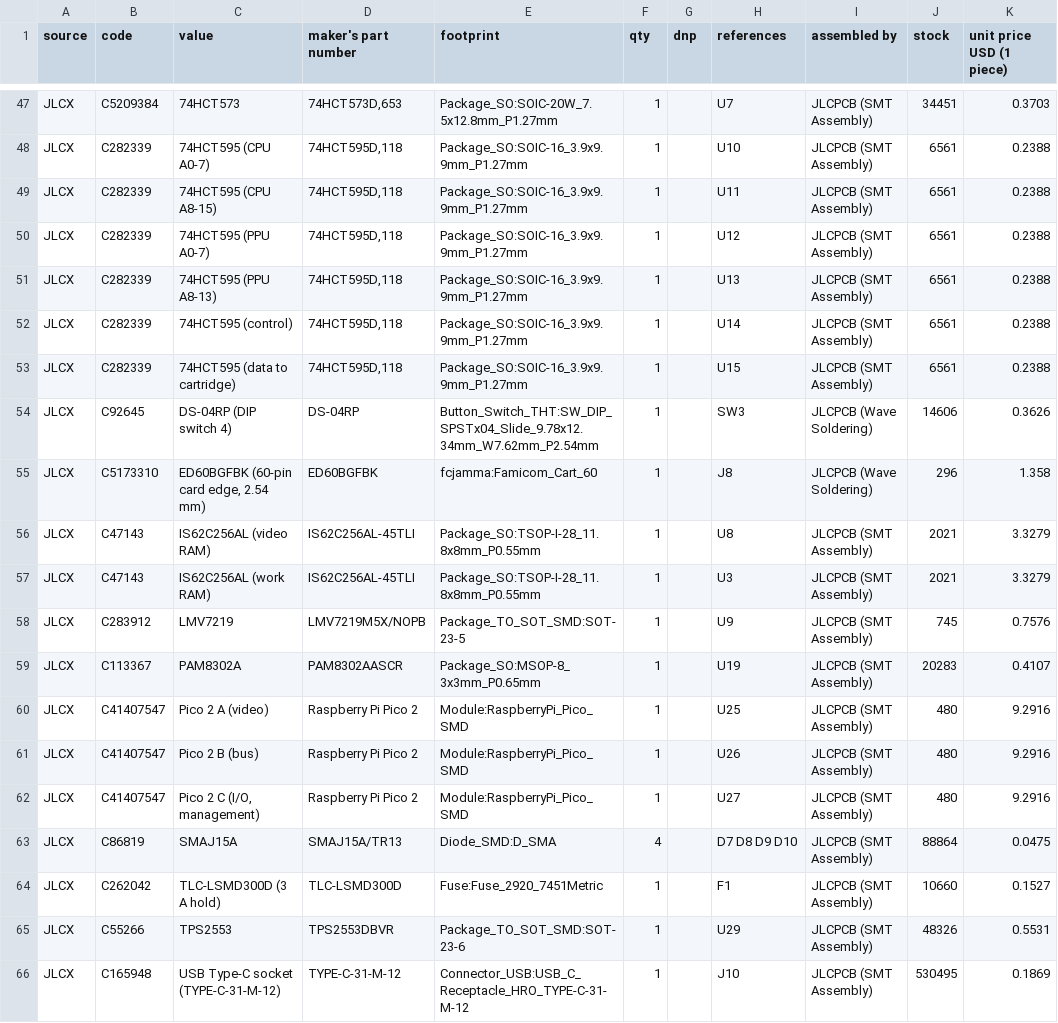
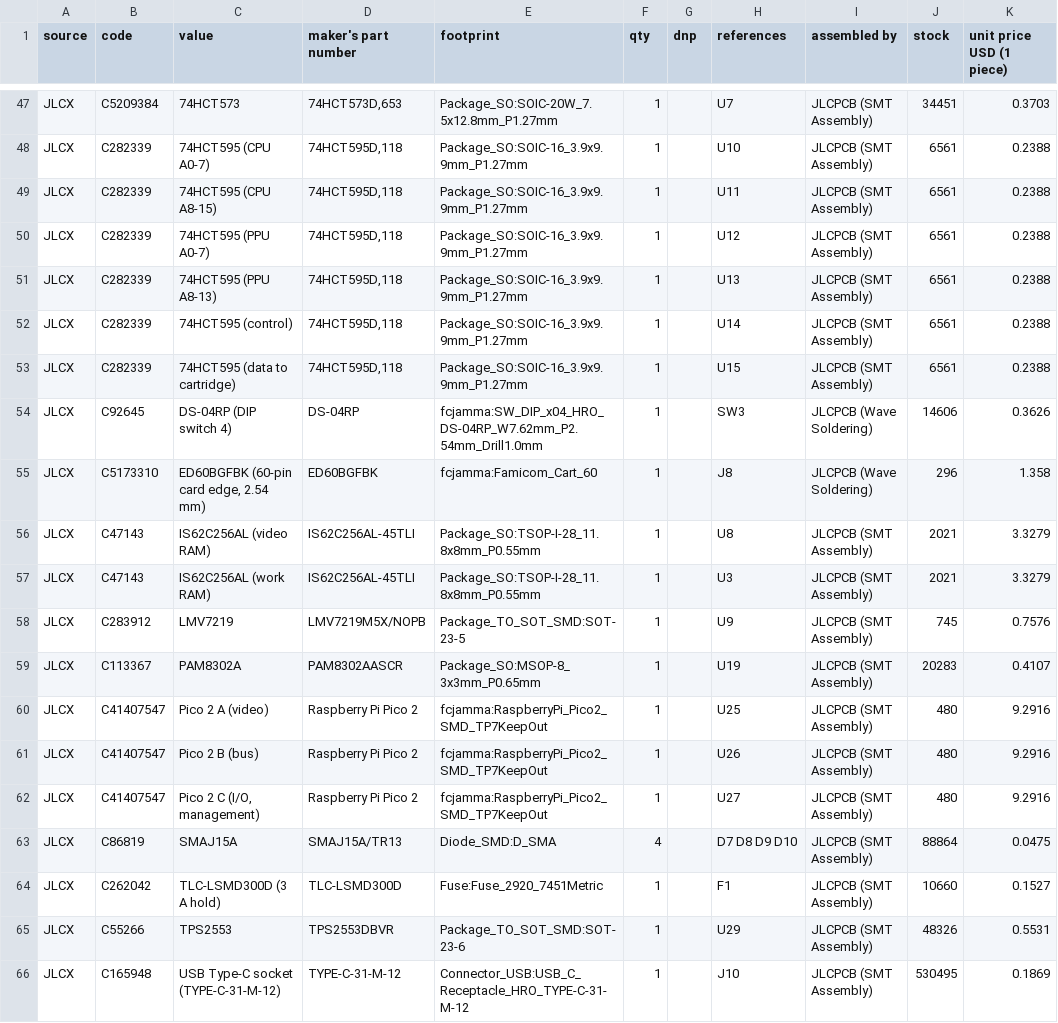
Before and after one commit to ryuquir/lunar-tear, a CSV file: hardware/famicom-jamma/out/bom_by_source.csv, drawn as a sheet; only a part is shown, gaps mark what is left out; the diff names each change by its address in the sheet, - before the commit and + after, or states it on an @@ line.

```diff
--- a/hardware/famicom-jamma/out/bom_by_source.csv
+++ b/hardware/famicom-jamma/out/bom_by_source.csv
-E54 (footprint): Button_Switch_THT:SW_DIP_SPSTx04_Slide_9.78x12.34mm_W7.62mm_P2.54mm
+E54 (footprint): fcjamma:SW_DIP_x04_HRO_DS-04RP_W7.62mm_P2.54mm_Drill1.0mm
-E60:E62 (footprint): Module:RaspberryPi_Pico_SMD
+E60:E62 (footprint): fcjamma:RaspberryPi_Pico2_SMD_TP7KeepOut
```
Also changed, not shown: 27 other files.
